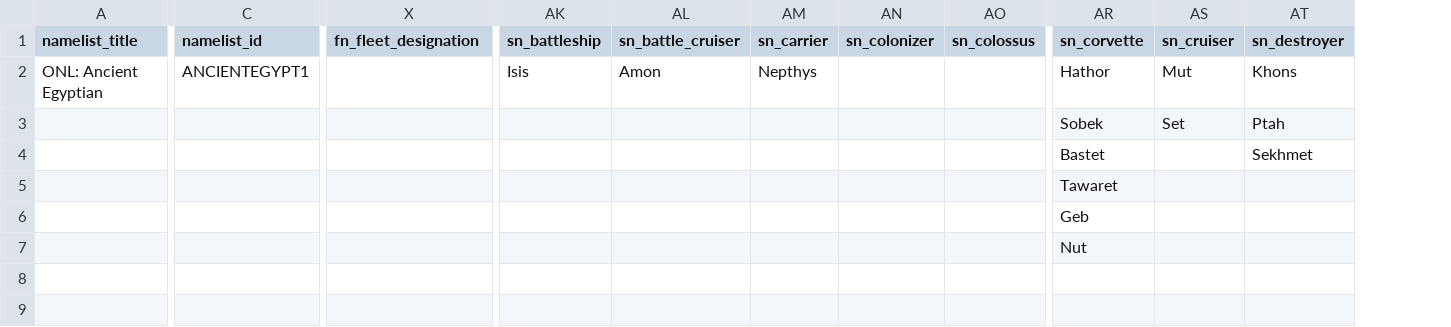
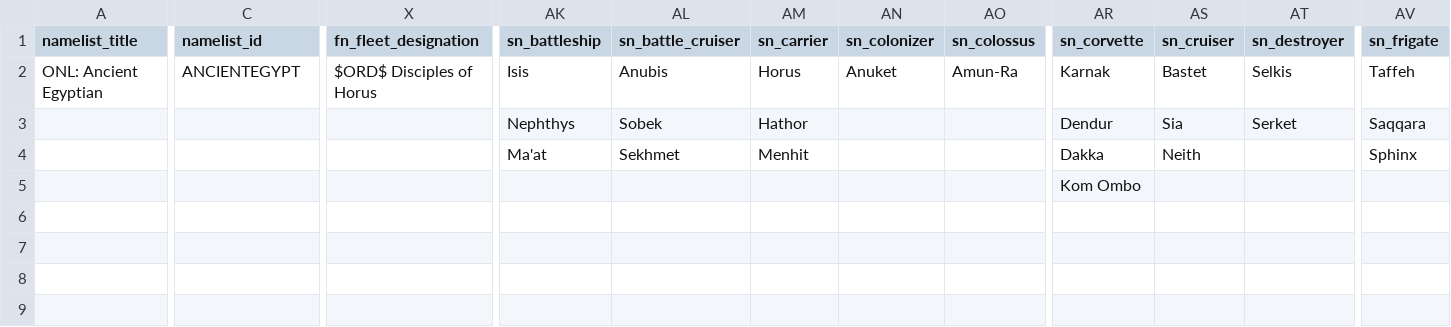
Before and after one commit to Osiris1975/namelist-mod-gen, a CSV file: examples/input_csvs/ancient_egyptian.csv, drawn as a sheet; only a part is shown, gaps mark what is left out; the diff covers the shown part only; the diff names each change by its address in the sheet, - before the commit and + after, or states it on an @@ line.

```diff
--- a/examples/input_csvs/ancient_egyptian.csv
+++ b/examples/input_csvs/ancient_egyptian.csv
+column AV (sn_frigate), rows 2-4: Taffeh | Saqqara | Sphinx
-C2 (namelist_id): ANCIENTEGYPT1
+C2 (namelist_id): ANCIENTEGYPT
-X2 (fn_fleet_designation): (empty)
+X2 (fn_fleet_designation): $ORD$ Disciples of Horus
-AL2 (sn_battle_cruiser): Amon
+AL2 (sn_battle_cruiser): Anubis
-AM2 (sn_carrier): Nepthys
+AM2 (sn_carrier): Horus
-AN2 (sn_colonizer): (empty)
+AN2 (sn_colonizer): Anuket
-AO2 (sn_colossus): (empty)
+AO2 (sn_colossus): Amun-Ra
-AR2 (sn_corvette): Hathor
+AR2 (sn_corvette): Karnak
-AS2 (sn_cruiser): Mut
+AS2 (sn_cruiser): Bastet
-AT2 (sn_destroyer): Khons
+AT2 (sn_destroyer): Selkis
-AK3 (sn_battleship): (empty)
+AK3 (sn_battleship): Nephthys
-AL3 (sn_battle_cruiser): (empty)
+AL3 (sn_battle_cruiser): Sobek
-AM3 (sn_carrier): (empty)
+AM3 (sn_carrier): Hathor
-AR3 (sn_corvette): Sobek
+AR3 (sn_corvette): Dendur
-AS3 (sn_cruiser): Set
+AS3 (sn_cruiser): Sia
-AT3 (sn_destroyer): Ptah
+AT3 (sn_destroyer): Serket
-AK4 (sn_battleship): (empty)
+AK4 (sn_battleship): Ma'at
-AL4 (sn_battle_cruiser): (empty)
+AL4 (sn_battle_cruiser): Sekhmet
-AM4 (sn_carrier): (empty)
+AM4 (sn_carrier): Menhit
-AR4 (sn_corvette): Bastet
+AR4 (sn_corvette): Dakka
-AS4 (sn_cruiser): (empty)
+AS4 (sn_cruiser): Neith
-AT4 (sn_destroyer): Sekhmet
+AT4 (sn_destroyer): (empty)
-AR5 (sn_corvette): Tawaret
+AR5 (sn_corvette): Kom Ombo
-AR6 (sn_corvette): Geb
+AR6 (sn_corvette): (empty)
-AR7 (sn_corvette): Nut
+AR7 (sn_corvette): (empty)
```
Also changed, not shown: 10 edited cells elsewhere in this file, 7 other files.
